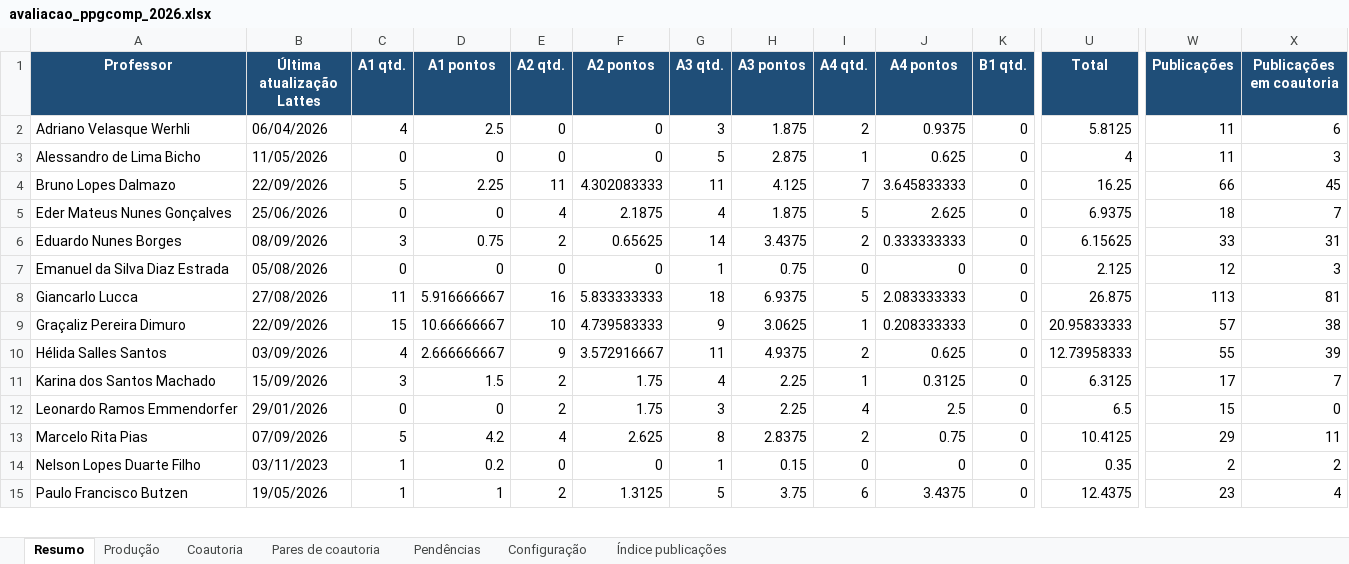
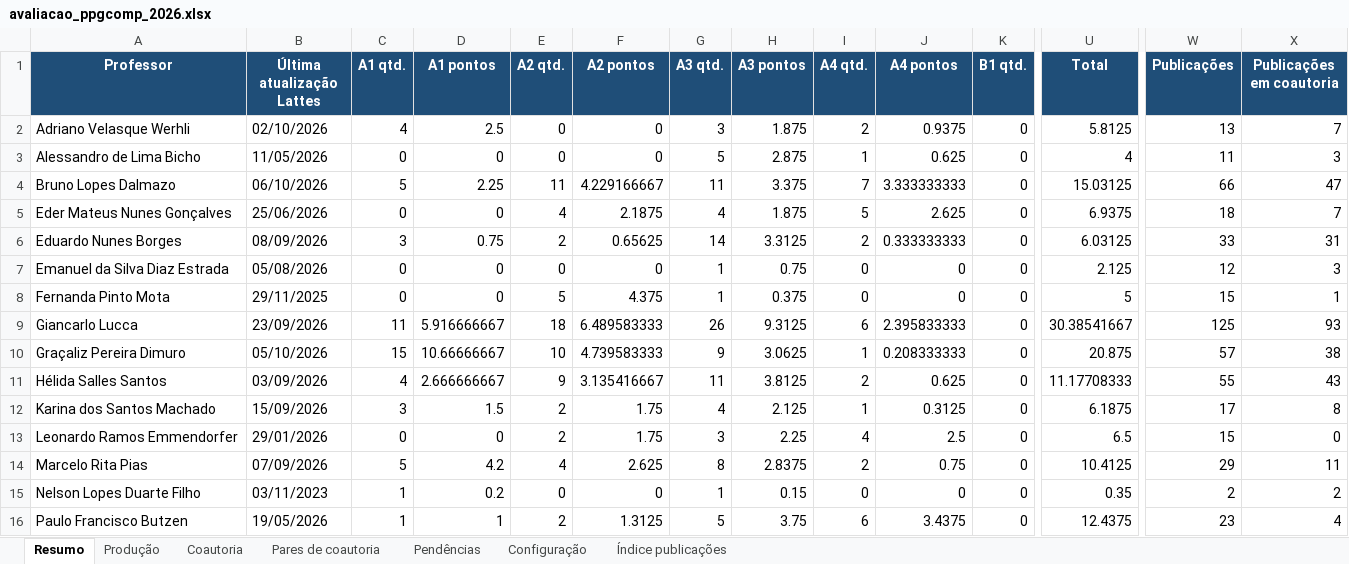
Before and after one commit to brunoldalmazo/ppgcomp-lattes, an Excel workbook: output/2026/avaliacao_ppgcomp_2026.xlsx, sheet Resumo, drawn as a sheet; only a part is shown, gaps mark what is left out; values as stored, in another font and other column widths than the file's, no borders; addresses are those after the commit; rows hold the shown columns only; the diff covers the shown part only; the diff names each change by its address in the sheet, - before the commit and + after, or states it on an @@ line.

Commit message:
Atualiza dados do Lattes

```diff
--- a/output/2026/avaliacao_ppgcomp_2026.xlsx (sheet Resumo)
+++ b/output/2026/avaliacao_ppgcomp_2026.xlsx (sheet Resumo)
-B2 (Última atualização Lattes): 06/04/2026
+B2 (Última atualização Lattes): 02/10/2026
-W2 (Publicações): 11
+W2 (Publicações): 13
-X2 (Publicações em coautoria): 6
+X2 (Publicações em coautoria): 7
-B4 (Última atualização Lattes): 22/09/2026
+B4 (Última atualização Lattes): 06/10/2026
-F4 (A2 pontos): 4.302083333
+F4 (A2 pontos): 4.229166667
-H4 (A3 pontos): 4.125
+H4 (A3 pontos): 3.375
-J4 (A4 pontos): 3.645833333
+J4 (A4 pontos): 3.333333333
-U4 (Total): 16.25
+U4 (Total): 15.03125
-X4 (Publicações em coautoria): 45
+X4 (Publicações em coautoria): 47
-H6 (A3 pontos): 3.4375
+H6 (A3 pontos): 3.3125
-U6 (Total): 6.15625
+U6 (Total): 6.03125
+row 8: Fernanda Pinto Mota | 29/11/2025 | 0 | 0 | 5 | 4.375 | 1 | 0.375 | 0 | 0 | 0 | 5 | 15 | 1
-B9 (Última atualização Lattes): 27/08/2026
+B9 (Última atualização Lattes): 23/09/2026
-E9 (A2 qtd.): 16
+E9 (A2 qtd.): 18
-F9 (A2 pontos): 5.833333333
+F9 (A2 pontos): 6.489583333
-G9 (A3 qtd.): 18
+G9 (A3 qtd.): 26
-H9 (A3 pontos): 6.9375
+H9 (A3 pontos): 9.3125
-I9 (A4 qtd.): 5
+I9 (A4 qtd.): 6
-J9 (A4 pontos): 2.083333333
+J9 (A4 pontos): 2.395833333
-U9 (Total): 26.875
+U9 (Total): 30.38541667
-W9 (Publicações): 113
+W9 (Publicações): 125
-X9 (Publicações em coautoria): 81
+X9 (Publicações em coautoria): 93
-B10 (Última atualização Lattes): 22/09/2026
+B10 (Última atualização Lattes): 05/10/2026
-U10 (Total): 20.95833333
+U10 (Total): 20.875
-F11 (A2 pontos): 3.572916667
+F11 (A2 pontos): 3.135416667
-H11 (A3 pontos): 4.9375
+H11 (A3 pontos): 3.8125
-U11 (Total): 12.73958333
+U11 (Total): 11.17708333
-X11 (Publicações em coautoria): 39
+X11 (Publicações em coautoria): 43
-H12 (A3 pontos): 2.25
+H12 (A3 pontos): 2.125
-U12 (Total): 6.3125
+U12 (Total): 6.1875
-X12 (Publicações em coautoria): 7
+X12 (Publicações em coautoria): 8
```
Also changed, not shown: 1 added row and 34 edited cells elsewhere in this sheet, sheet Coautoria, sheet Produção, sheet Pendências, sheet Índice publicações, sheet Pares de coautoria, 3 other files.
